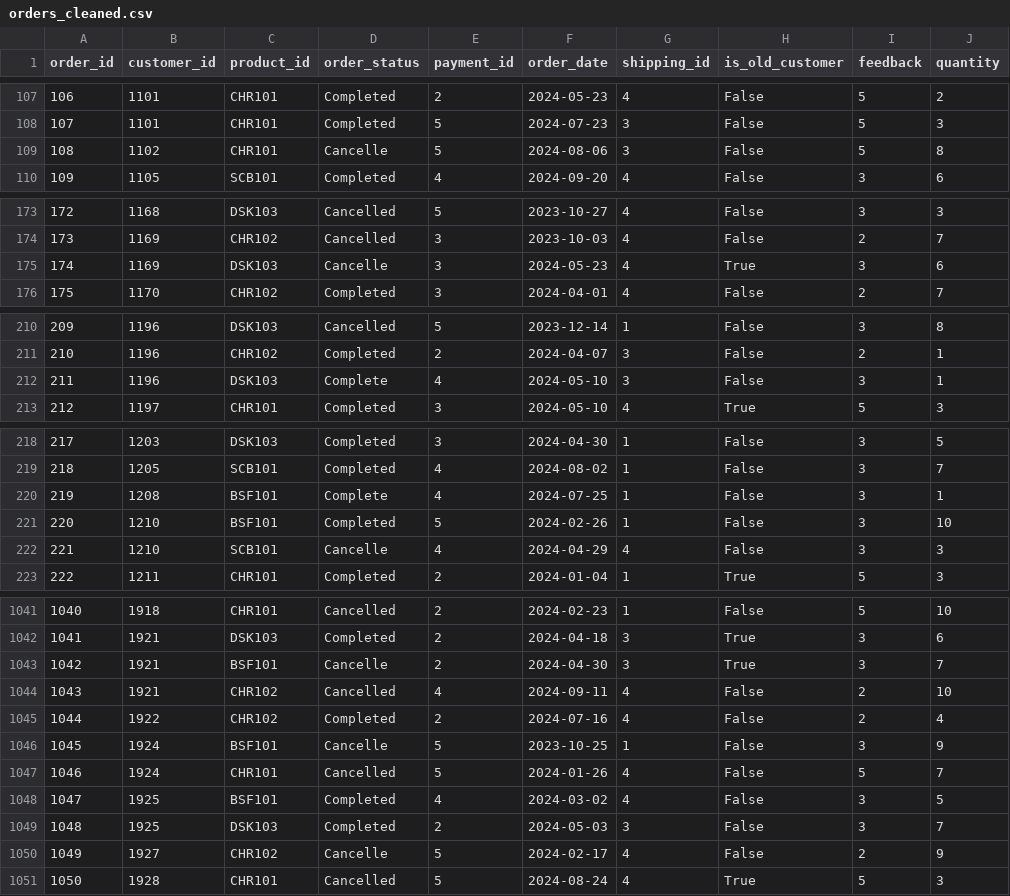
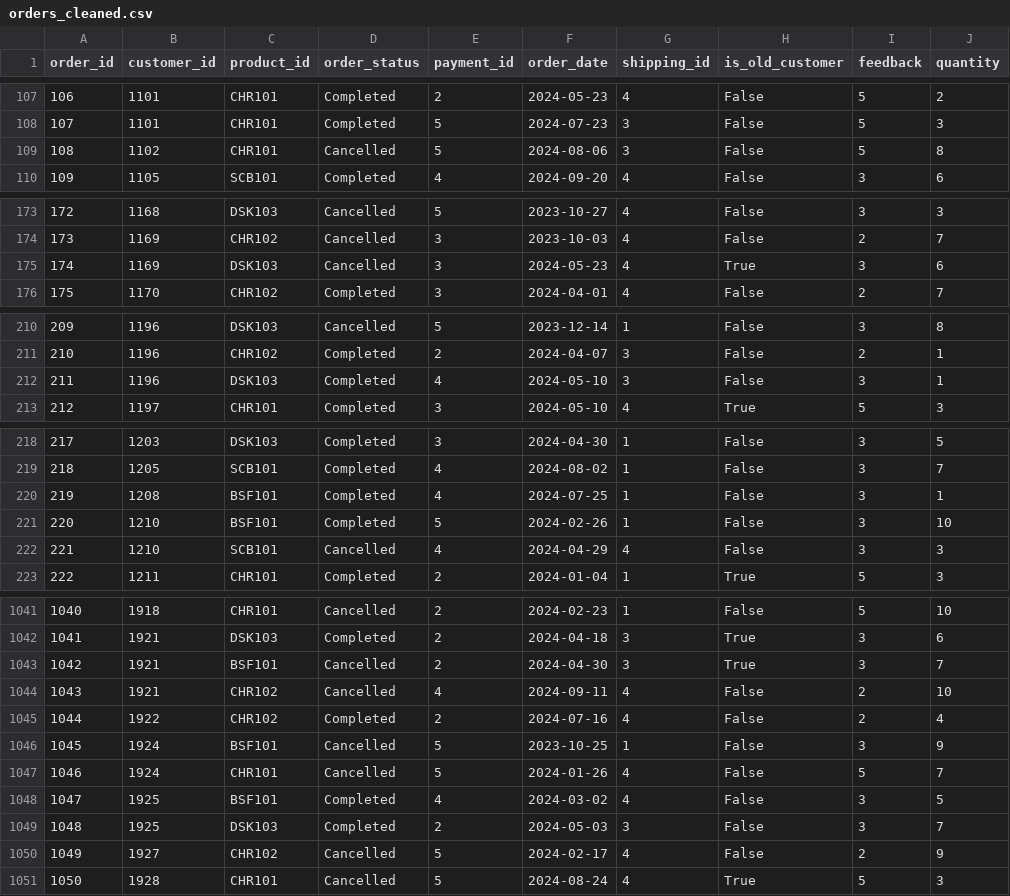
Before and after one commit to TranDaiHai2107/Ecomerce_sale_data_analysis, a CSV file: data/processed/orders_cleaned.csv, drawn as a sheet; only a part is shown, gaps mark what is left out; the diff covers the shown part only; the diff names each change by its address in the sheet, - before the commit and + after, or states it on an @@ line.

Commit message:
Fix order_status = 2 unique (Completed and Cancelled)

```diff
--- a/data/processed/orders_cleaned.csv
+++ b/data/processed/orders_cleaned.csv
-D109 (order_status): Cancelle
+D109 (order_status): Cancelled
-D175 (order_status): Cancelle
+D175 (order_status): Cancelled
-D212 (order_status): Complete
+D212 (order_status): Completed
-D220 (order_status): Complete
+D220 (order_status): Completed
-D222 (order_status): Cancelle
+D222 (order_status): Cancelled
-D1043 (order_status): Cancelle
+D1043 (order_status): Cancelled
-D1046 (order_status): Cancelle
+D1046 (order_status): Cancelled
-D1050 (order_status): Cancelle
+D1050 (order_status): Cancelled
```
Also changed, not shown: 26 edited cells elsewhere in this file, 4 other files.
